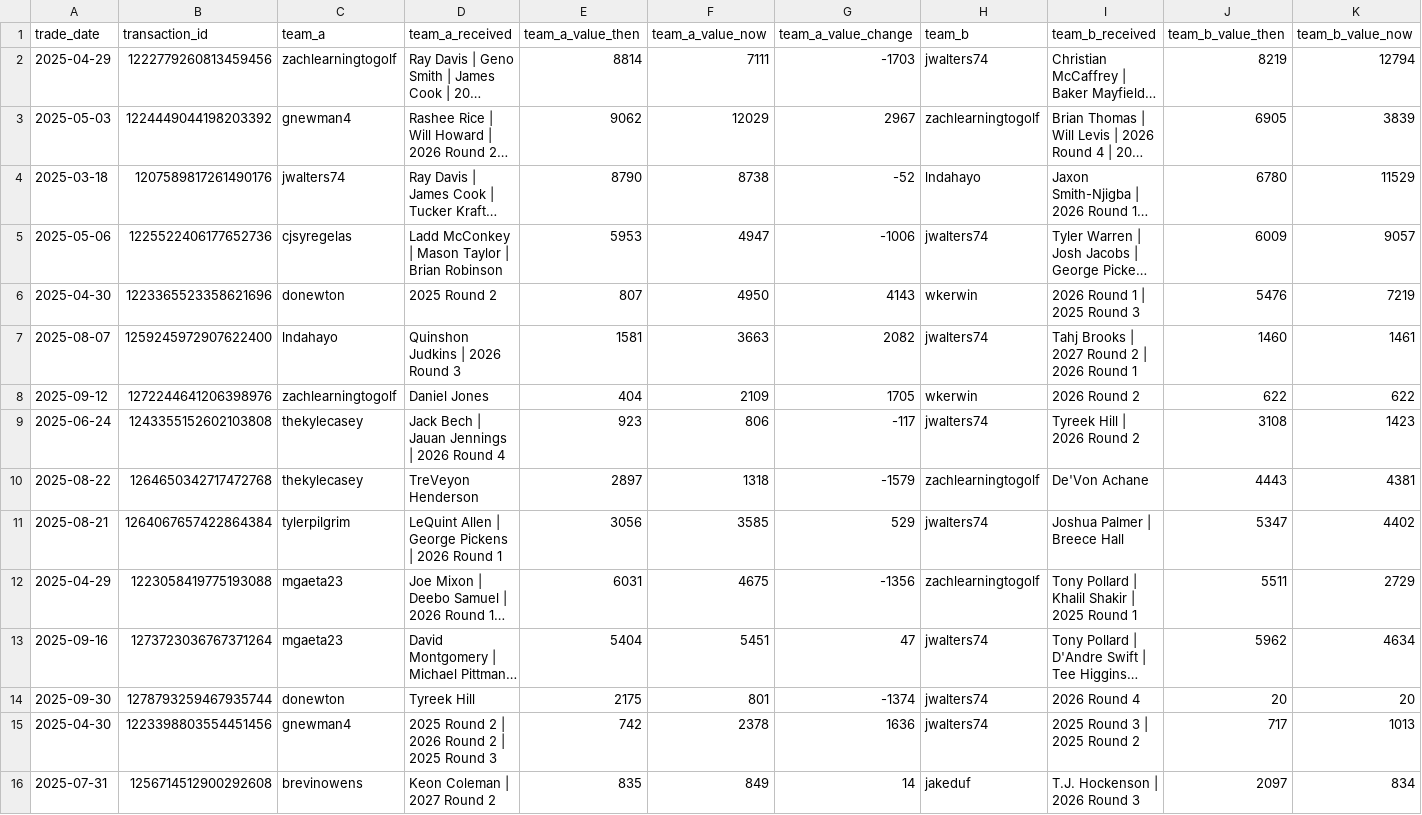
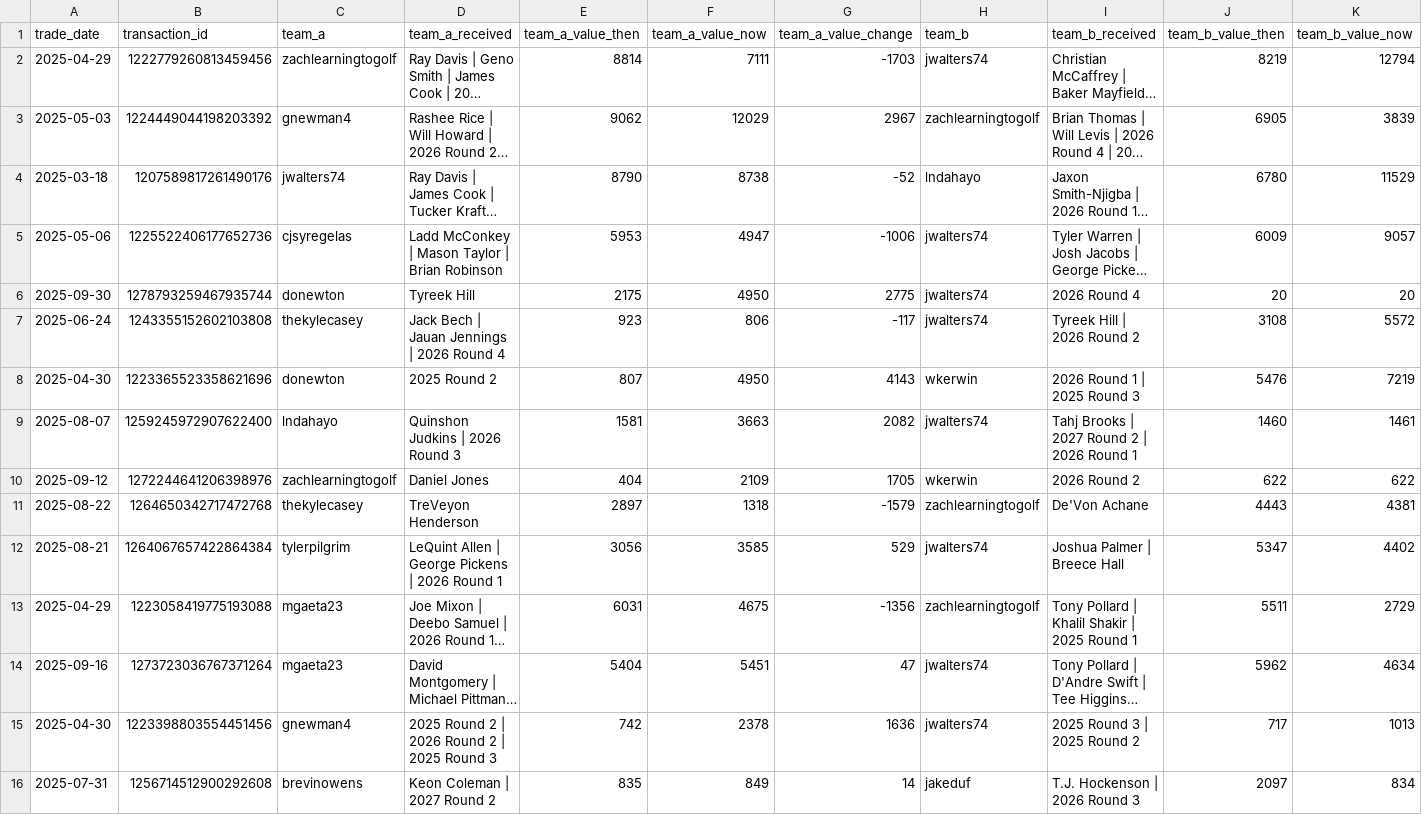
Before and after one commit to capitanlandr/trade-analysis-dashboard, a CSV file: league_trades_analysis_pipeline.csv, drawn as a sheet; only a part is shown; long unchanged cells end in …; removed rows and columns are numbered as before the commit, all else as after; rows hold the shown columns only; the diff names each change by its address in the sheet, - before the commit and + after, or states it on an @@ line.

```diff
--- a/league_trades_analysis_pipeline.csv
+++ b/league_trades_analysis_pipeline.csv
+row 6: 2025-09-30 | 1278793259467935744 | donewton | Tyreek Hill | 2175 | 4950 | 2775 | jwalters74 | 2026 Round 4 | 20 | 20
+row 7: 2025-06-24 | 1243355152602103808 | thekylecasey | Jack Bech | Jauan Jennings | 2026 Round 4 | 923 | 806 | -117 | jwalters74 | Tyreek Hill | 2026 Round 2 | 3108 | 5572
-row 9: 2025-06-24 | 1243355152602103808 | thekylecasey | Jack Bech | Jauan Jennings | 2026 Round 4 | 923 | 806 | -117 | jwalters74 | Tyreek Hill | 2026 Round 2 | 3108 | 1423
-row 14: 2025-09-30 | 1278793259467935744 | donewton | Tyreek Hill | 2175 | 801 | -1374 | jwalters74 | 2026 Round 4 | 20 | 20
```
Also changed, not shown: pipeline/asset_values_cache.csv, pipeline/league_trades_analysis_pipeline.csv, 7 other files.
